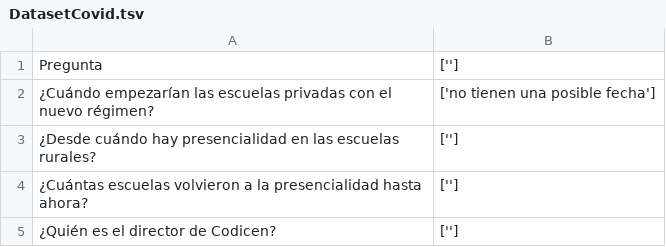
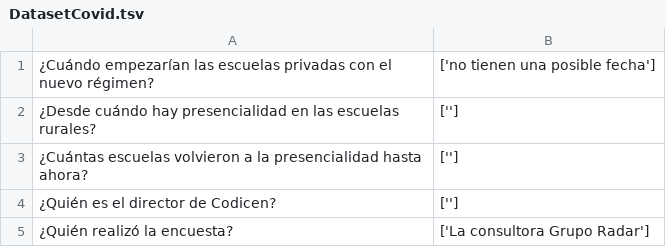
Before and after one commit to pln-fing-udelar/covid19-qa, a TSV file: Corpus-transform/DatasetCovid_Example/DatasetCovid.tsv, drawn as a sheet; only a part is shown; the shorter side is filled out with more unchanged rows.

```diff
--- a/Corpus-transform/DatasetCovid_Example/DatasetCovid.tsv
+++ b/Corpus-transform/DatasetCovid_Example/DatasetCovid.tsv
@@ -1,2 +1 @@
-Pregunta	['']
 ¿Cuándo empezarían las escuelas privadas con el nuevo régimen?	['no tienen una posible fecha']
```
Also changed, not shown: 2 other files.
